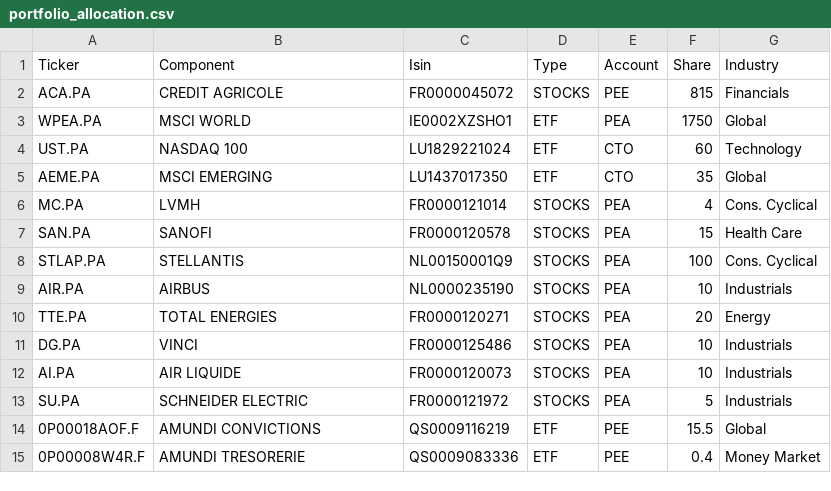
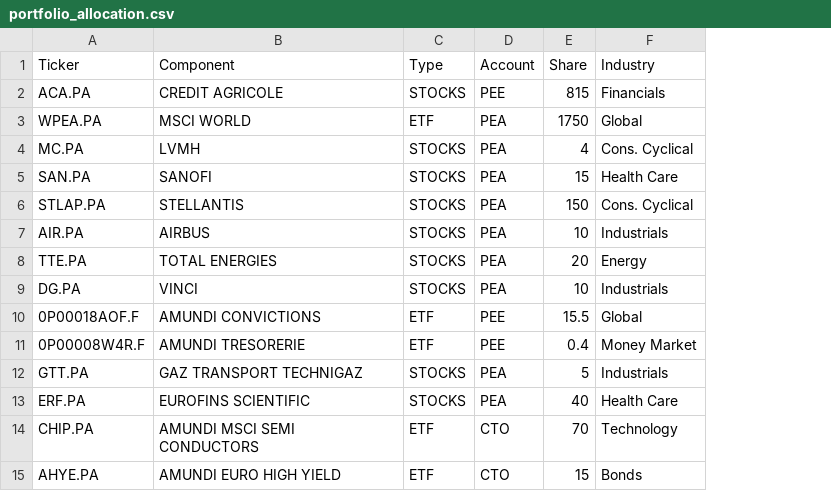
Before and after one commit to SuperWD40/index_report, a CSV file: portfolio_allocation.csv, drawn as a sheet; removed rows and columns are numbered as before the commit, all else as after; the diff names each change by its address in the sheet, - before the commit and + after, or states it on an @@ line.

```diff
--- a/portfolio_allocation.csv
+++ b/portfolio_allocation.csv
-column C (Isin), rows 2-3: FR0000045072 | IE0002XZSHO1; rows 6-11: FR0000121014 | FR0000120578 | NL00150001Q9 | NL0000235190 | FR0000120271 | FR0000125486; rows 14-15: QS0009116219 | QS0009083336
-row 4: UST.PA | NASDAQ 100 | LU1829221024 | ETF | CTO | 60 | Technology
-row 5: AEME.PA | MSCI EMERGING | LU1437017350 | ETF | CTO | 35 | Global
-E6 (Share): 100
+E6 (Share): 150
-row 12: AI.PA | AIR LIQUIDE | FR0000120073 | STOCKS | PEA | 10 | Industrials
-row 13: SU.PA | SCHNEIDER ELECTRIC | FR0000121972 | STOCKS | PEA | 5 | Industrials
+row 12: GTT.PA | GAZ TRANSPORT TECHNIGAZ | STOCKS | PEA | 5 | Industrials
+row 13: ERF.PA | EUROFINS SCIENTIFIC | STOCKS | PEA | 40 | Health Care
+row 14: CHIP.PA | AMUNDI MSCI SEMI CONDUCTORS | ETF | CTO | 70 | Technology
+row 15: AHYE.PA | AMUNDI EURO HIGH YIELD | ETF | CTO | 15 | Bonds
```
Also changed, not shown: 1 other file.
